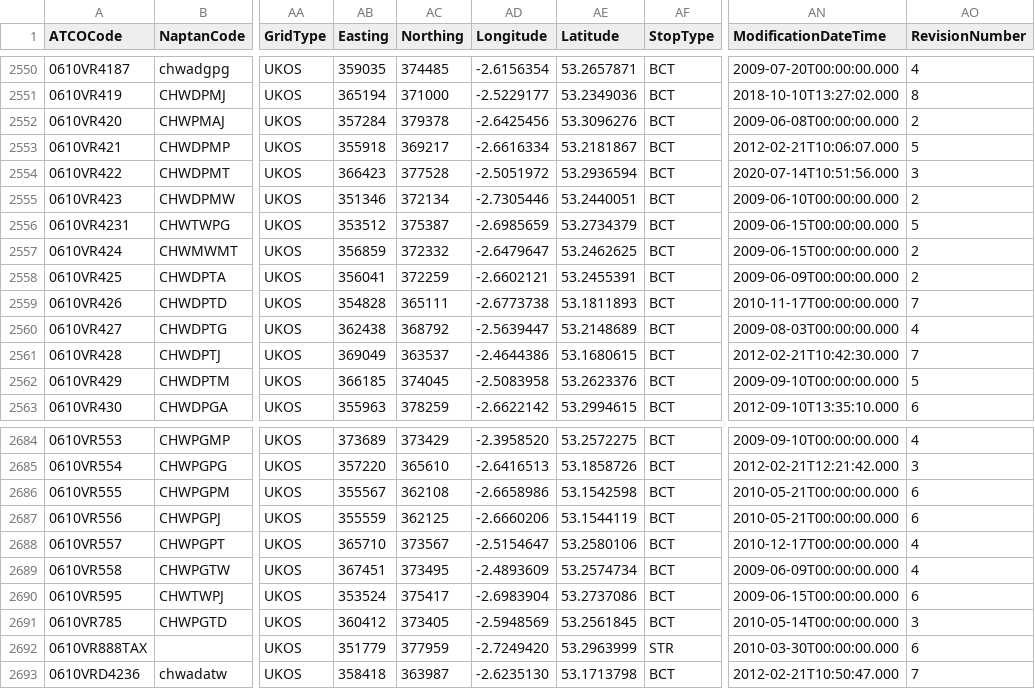
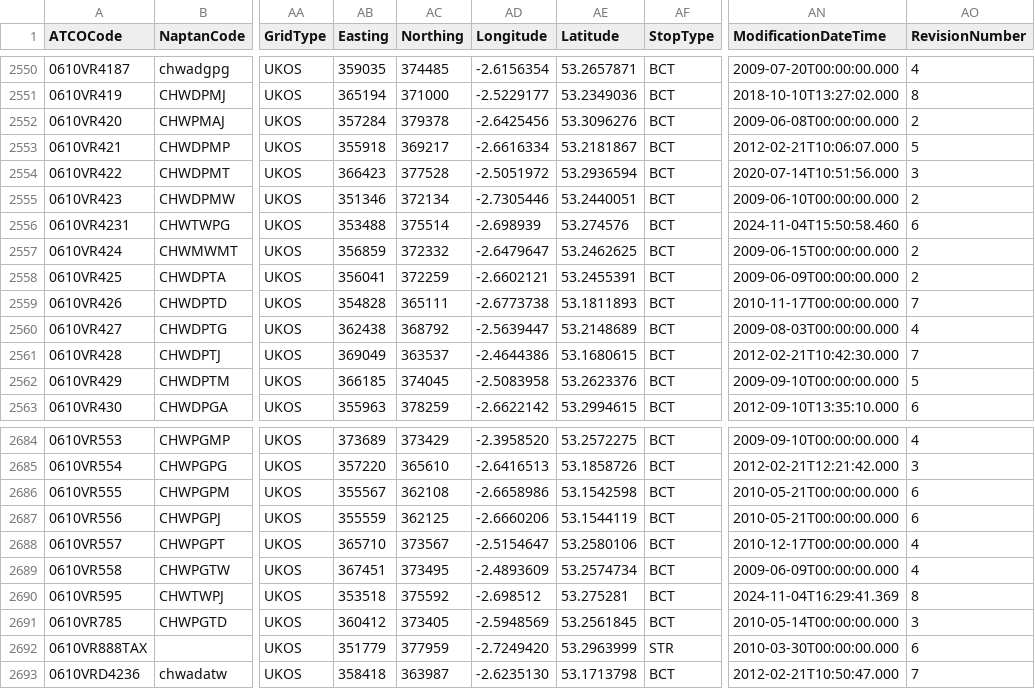
Before and after one commit to bustimes/scrapings, a CSV file: naptan/152.csv, drawn as a sheet; only a part is shown, gaps mark what is left out; the diff names each change by its address in the sheet, - before the commit and + after, or states it on an @@ line.

```diff
--- a/naptan/152.csv
+++ b/naptan/152.csv
-AB2556 (Easting): 353512
+AB2556 (Easting): 353488
-AC2556 (Northing): 375387
+AC2556 (Northing): 375514
-AD2556 (Longitude): -2.6985659
+AD2556 (Longitude): -2.698939
-AE2556 (Latitude): 53.2734379
+AE2556 (Latitude): 53.274576
-AN2556 (ModificationDateTime): 2009-06-15T00:00:00.000
+AN2556 (ModificationDateTime): 2024-11-04T15:50:58.460
-AO2556 (RevisionNumber): 5
+AO2556 (RevisionNumber): 6
-AB2690 (Easting): 353524
+AB2690 (Easting): 353518
-AC2690 (Northing): 375417
+AC2690 (Northing): 375592
-AD2690 (Longitude): -2.6983904
+AD2690 (Longitude): -2.698512
-AE2690 (Latitude): 53.2737086
+AE2690 (Latitude): 53.275281
-AN2690 (ModificationDateTime): 2009-06-15T00:00:00.000
+AN2690 (ModificationDateTime): 2024-11-04T16:29:41.369
-AO2690 (RevisionNumber): 6
+AO2690 (RevisionNumber): 8
```
